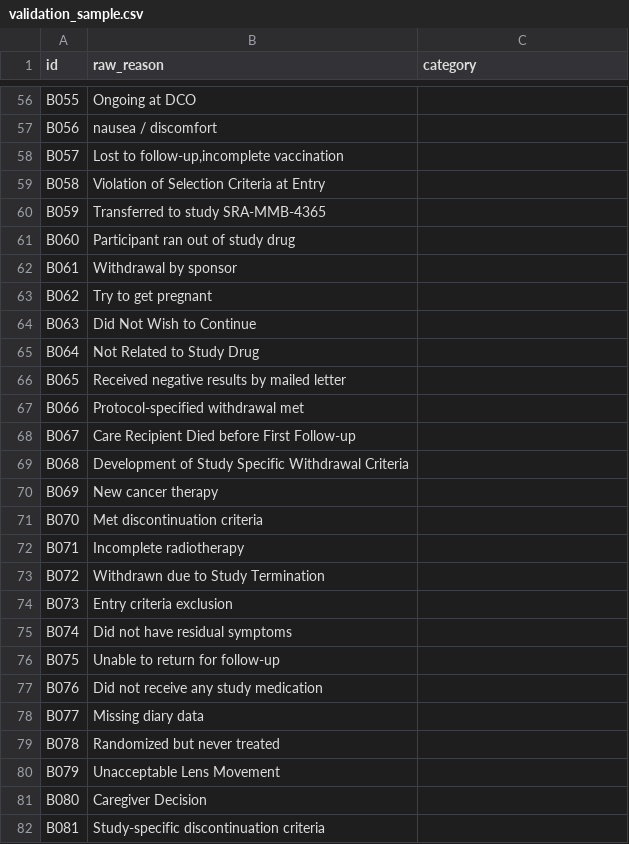
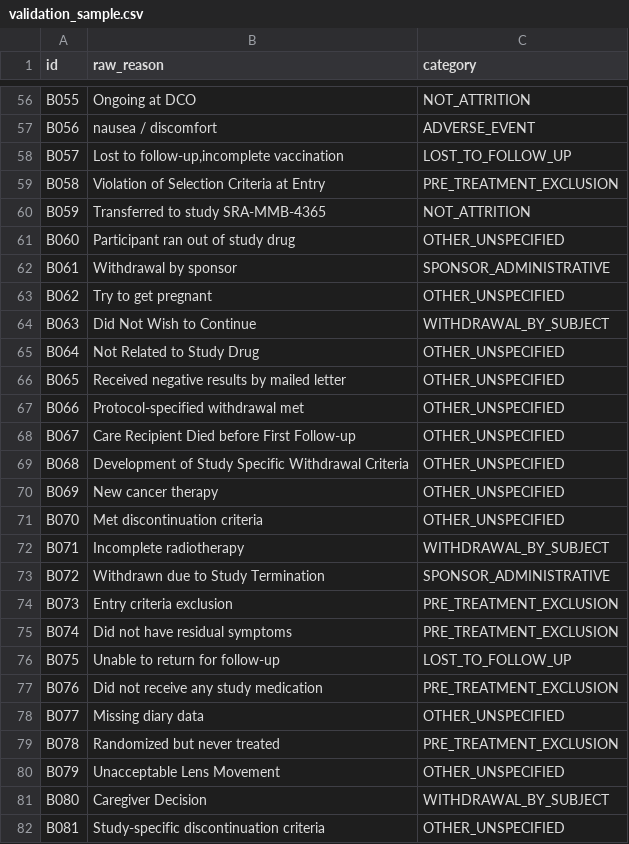
Before and after one commit to Pranav006svg/attrition-bias-forecasting, a CSV file: annotation/validation_sample.csv, drawn as a sheet; only a part is shown, gaps mark what is left out; the diff covers the shown part only; the diff names each change by its address in the sheet, - before the commit and + after, or states it on an @@ line.

```diff
--- a/annotation/validation_sample.csv
+++ b/annotation/validation_sample.csv
-C56 (category): (empty)
+C56 (category): NOT_ATTRITION
-C57 (category): (empty)
+C57 (category): ADVERSE_EVENT
-C58 (category): (empty)
+C58 (category): LOST_TO_FOLLOW_UP
-C59 (category): (empty)
+C59 (category): PRE_TREATMENT_EXCLUSION
-C60 (category): (empty)
+C60 (category): NOT_ATTRITION
-C61 (category): (empty)
+C61 (category): OTHER_UNSPECIFIED
-C62 (category): (empty)
+C62 (category): SPONSOR_ADMINISTRATIVE
-C63 (category): (empty)
+C63 (category): OTHER_UNSPECIFIED
-C64 (category): (empty)
+C64 (category): WITHDRAWAL_BY_SUBJECT
-C65:C71 (category): (empty)
+C65:C71 (category): OTHER_UNSPECIFIED
-C72 (category): (empty)
+C72 (category): WITHDRAWAL_BY_SUBJECT
-C73 (category): (empty)
+C73 (category): SPONSOR_ADMINISTRATIVE
-C74:C75 (category): (empty)
+C74:C75 (category): PRE_TREATMENT_EXCLUSION
-C76 (category): (empty)
+C76 (category): LOST_TO_FOLLOW_UP
-C77 (category): (empty)
+C77 (category): PRE_TREATMENT_EXCLUSION
-C78 (category): (empty)
+C78 (category): OTHER_UNSPECIFIED
-C79 (category): (empty)
+C79 (category): PRE_TREATMENT_EXCLUSION
-C80 (category): (empty)
+C80 (category): OTHER_UNSPECIFIED
-C81 (category): (empty)
+C81 (category): WITHDRAWAL_BY_SUBJECT
-C82 (category): (empty)
+C82 (category): OTHER_UNSPECIFIED
```
Also changed, not shown: 73 edited cells elsewhere in this file, results/tables/reason_agreement_v1_unblinded.csv, 7 other files.
